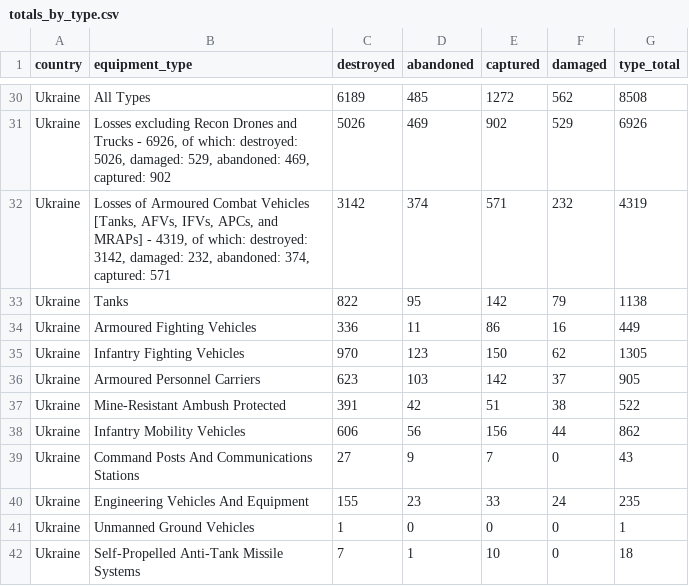
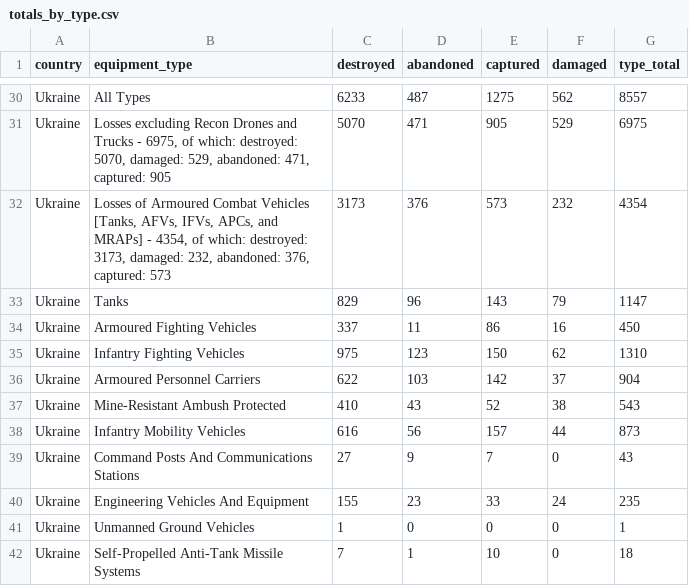
Before and after one commit to scarnecchia/oryx_data, a CSV file: totals_by_type.csv, drawn as a sheet; only a part is shown, gaps mark what is left out; the diff covers the shown part only; the diff names each change by its address in the sheet, - before the commit and + after, or states it on an @@ line.

```diff
--- a/totals_by_type.csv
+++ b/totals_by_type.csv
-C30 (destroyed): 6189
+C30 (destroyed): 6233
-D30 (abandoned): 485
+D30 (abandoned): 487
-E30 (captured): 1272
+E30 (captured): 1275
-G30 (type_total): 8508
+G30 (type_total): 8557
-B31 (equipment_type): …Trucks - 6926, of which: destroyed: 5026, damaged: 529, abandoned: 469, captured: 902
+B31 (equipment_type): …Trucks - 6975, of which: destroyed: 5070, damaged: 529, abandoned: 471, captured: 905
-C31 (destroyed): 5026
+C31 (destroyed): 5070
-D31 (abandoned): 469
+D31 (abandoned): 471
-E31 (captured): 902
+E31 (captured): 905
-G31 (type_total): 6926
+G31 (type_total): 6975
-B32 (equipment_type): …MRAPs] - 4319, of which: destroyed: 3142, damaged: 232, abandoned: 374, captured: 571
+B32 (equipment_type): …MRAPs] - 4354, of which: destroyed: 3173, damaged: 232, abandoned: 376, captured: 573
-C32 (destroyed): 3142
+C32 (destroyed): 3173
-D32 (abandoned): 374
+D32 (abandoned): 376
-E32 (captured): 571
+E32 (captured): 573
-G32 (type_total): 4319
+G32 (type_total): 4354
-C33 (destroyed): 822
+C33 (destroyed): 829
-D33 (abandoned): 95
+D33 (abandoned): 96
-E33 (captured): 142
+E33 (captured): 143
-G33 (type_total): 1138
+G33 (type_total): 1147
-C34 (destroyed): 336
+C34 (destroyed): 337
-G34 (type_total): 449
+G34 (type_total): 450
-C35 (destroyed): 970
+C35 (destroyed): 975
-G35 (type_total): 1305
+G35 (type_total): 1310
-C36 (destroyed): 623
+C36 (destroyed): 622
-G36 (type_total): 905
+G36 (type_total): 904
-C37 (destroyed): 391
+C37 (destroyed): 410
-D37 (abandoned): 42
+D37 (abandoned): 43
-E37 (captured): 51
+E37 (captured): 52
-G37 (type_total): 522
+G37 (type_total): 543
-C38 (destroyed): 606
+C38 (destroyed): 616
-E38 (captured): 156
+E38 (captured): 157
-G38 (type_total): 862
+G38 (type_total): 873
```
Also changed, not shown: 1 added row, 1 removed row and 45 edited cells elsewhere in this file, daily_count.csv, event_abandoned.csv, 4 other files.
